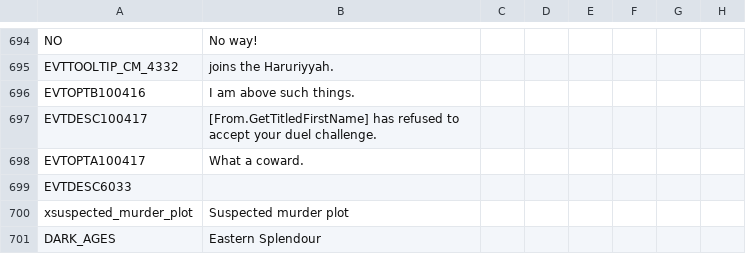
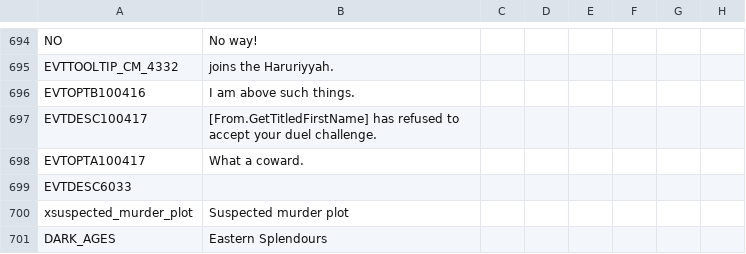
Before and after one commit to Numahr/lux-invicta-repository, a CSV file: localisation/Zzz_want_to_be_sure_im_the_last_file_the_bloody_thing_reads_exclamationmark.csv, drawn as a sheet; only a part is shown, gaps mark what is left out; the diff covers the shown part only; the diff names each change by its address in the sheet, - before the commit and + after, or states it on an @@ line.

```diff
--- a/localisation/Zzz_want_to_be_sure_im_the_last_file_the_bloody_thing_reads_exclamationmark.csv
+++ b/localisation/Zzz_want_to_be_sure_im_the_last_file_the_bloody_thing_reads_exclamationmark.csv
-B701: Eastern Splendour
+B701: Eastern Splendours
```
Also changed, not shown: 7 edited cells elsewhere in this file, 5 other files.
